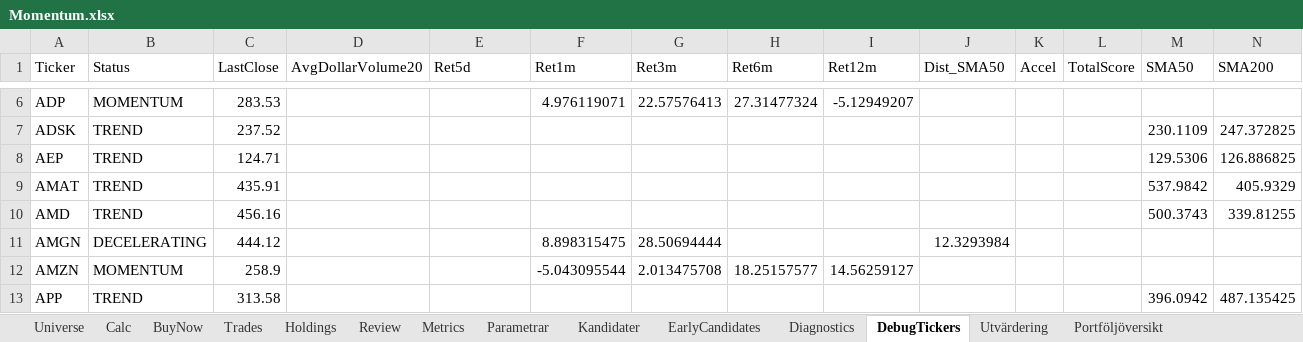
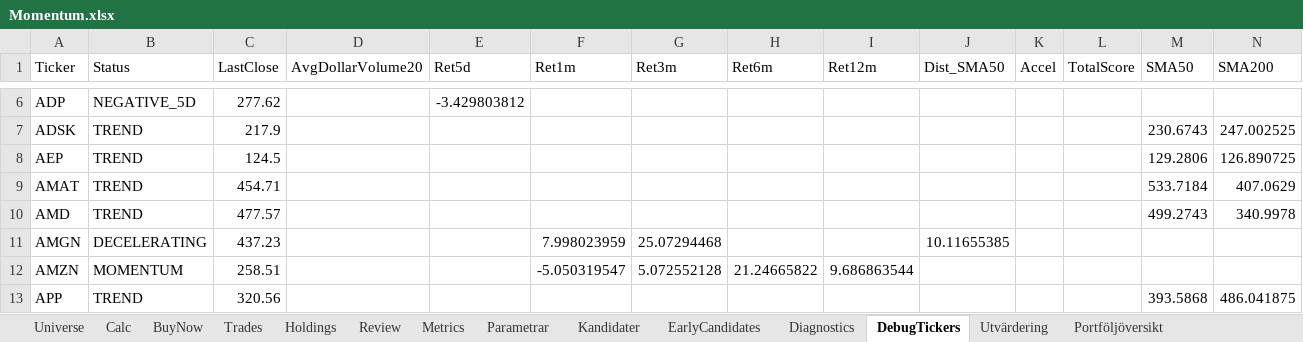
Before and after one commit to tartkennet/MomentumCloud, an Excel workbook: Momentum.xlsx, sheet DebugTickers, drawn as a sheet; only a part is shown, gaps mark what is left out; values as stored, in another font and other column widths than the file's, no borders; the diff covers the shown part only; the diff names each change by its address in the sheet, - before the commit and + after, or states it on an @@ line.

```diff
--- a/Momentum.xlsx (sheet DebugTickers)
+++ b/Momentum.xlsx (sheet DebugTickers)
-B6 (Status): MOMENTUM
+B6 (Status): NEGATIVE_5D
-C6 (LastClose): 283.53
+C6 (LastClose): 277.62
-E6 (Ret5d): (empty)
+E6 (Ret5d): -3.429803812
-F6 (Ret1m): 4.976119071
+F6 (Ret1m): (empty)
-G6 (Ret3m): 22.57576413
+G6 (Ret3m): (empty)
-H6 (Ret6m): 27.31477324
+H6 (Ret6m): (empty)
-I6 (Ret12m): -5.12949207
+I6 (Ret12m): (empty)
-C7 (LastClose): 237.52
+C7 (LastClose): 217.9
-M7 (SMA50): 230.1109
+M7 (SMA50): 230.6743
-N7 (SMA200): 247.372825
+N7 (SMA200): 247.002525
-C8 (LastClose): 124.71
+C8 (LastClose): 124.5
-M8 (SMA50): 129.5306
+M8 (SMA50): 129.2806
-N8 (SMA200): 126.886825
+N8 (SMA200): 126.890725
-C9 (LastClose): 435.91
+C9 (LastClose): 454.71
-M9 (SMA50): 537.9842
+M9 (SMA50): 533.7184
-N9 (SMA200): 405.9329
+N9 (SMA200): 407.0629
-C10 (LastClose): 456.16
+C10 (LastClose): 477.57
-M10 (SMA50): 500.3743
+M10 (SMA50): 499.2743
-N10 (SMA200): 339.81255
+N10 (SMA200): 340.9978
-C11 (LastClose): 444.12
+C11 (LastClose): 437.23
-F11 (Ret1m): 8.898315475
+F11 (Ret1m): 7.998023959
-G11 (Ret3m): 28.50694444
+G11 (Ret3m): 25.07294468
-J11 (Dist_SMA50): 12.3293984
+J11 (Dist_SMA50): 10.11655385
-C12 (LastClose): 258.9
+C12 (LastClose): 258.51
-F12 (Ret1m): -5.043095544
+F12 (Ret1m): -5.050319547
-G12 (Ret3m): 2.013475708
+G12 (Ret3m): 5.072552128
-H12 (Ret6m): 18.25157577
+H12 (Ret6m): 21.24665822
-I12 (Ret12m): 14.56259127
+I12 (Ret12m): 9.686863544
-C13 (LastClose): 313.58
+C13 (LastClose): 320.56
-M13 (SMA50): 396.0942
+M13 (SMA50): 393.5868
-N13 (SMA200): 487.135425
+N13 (SMA200): 486.041875
```
Also changed, not shown: 1425 edited cells elsewhere in this sheet, sheet Kandidater, sheet BuyNow, sheet Utvärdering, sheet Diagnostics, Momentum mall fil.xlsx, 2 other files.
